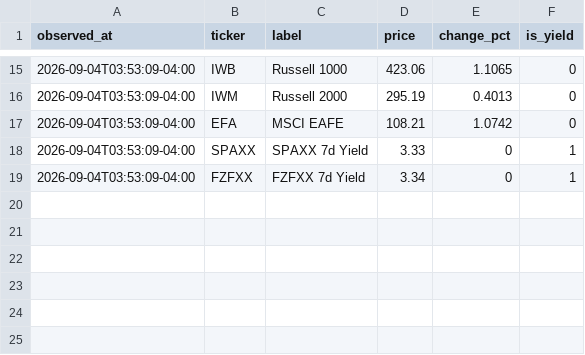
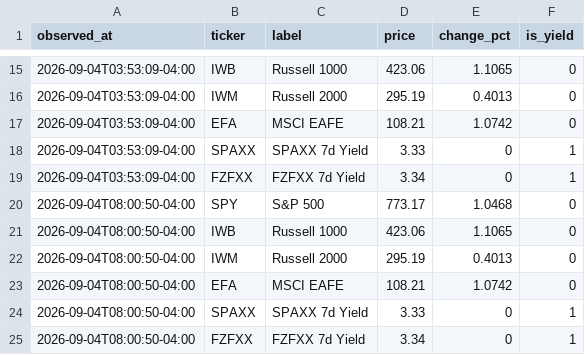
Before and after one commit to CTLSmith5689/daily-intelligence-brief, a CSV file: data/quotes.csv, drawn as a sheet; only a part is shown, gaps mark what is left out; the diff names each change by its address in the sheet, - before the commit and + after, or states it on an @@ line.

```diff
--- a/data/quotes.csv
+++ b/data/quotes.csv
+row 20: 2026-09-04T08:00:50-04:00 | SPY | S&P 500 | 773.17 | 1.0468 | 0
+row 21: 2026-09-04T08:00:50-04:00 | IWB | Russell 1000 | 423.06 | 1.1065 | 0
+row 22: 2026-09-04T08:00:50-04:00 | IWM | Russell 2000 | 295.19 | 0.4013 | 0
+row 23: 2026-09-04T08:00:50-04:00 | EFA | MSCI EAFE | 108.21 | 1.0742 | 0
+row 24: 2026-09-04T08:00:50-04:00 | SPAXX | SPAXX 7d Yield | 3.33 | 0 | 1
+row 25: 2026-09-04T08:00:50-04:00 | FZFXX | FZFXX 7d Yield | 3.34 | 0 | 1
```
Also changed, not shown: 1 other file.
